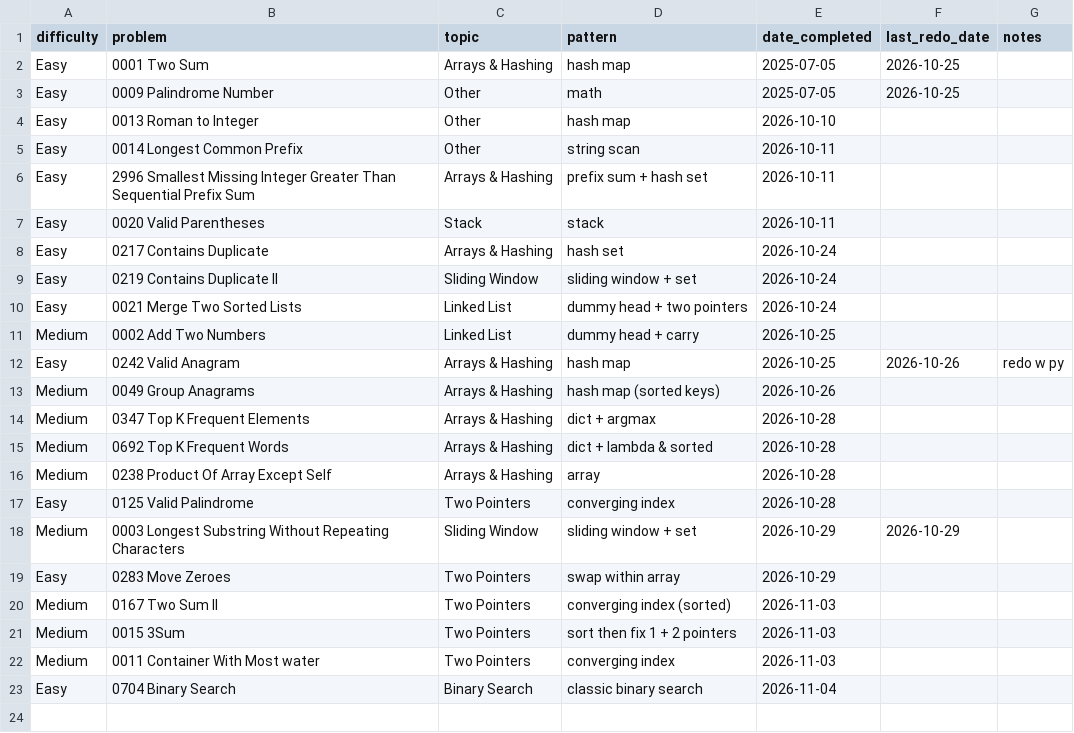
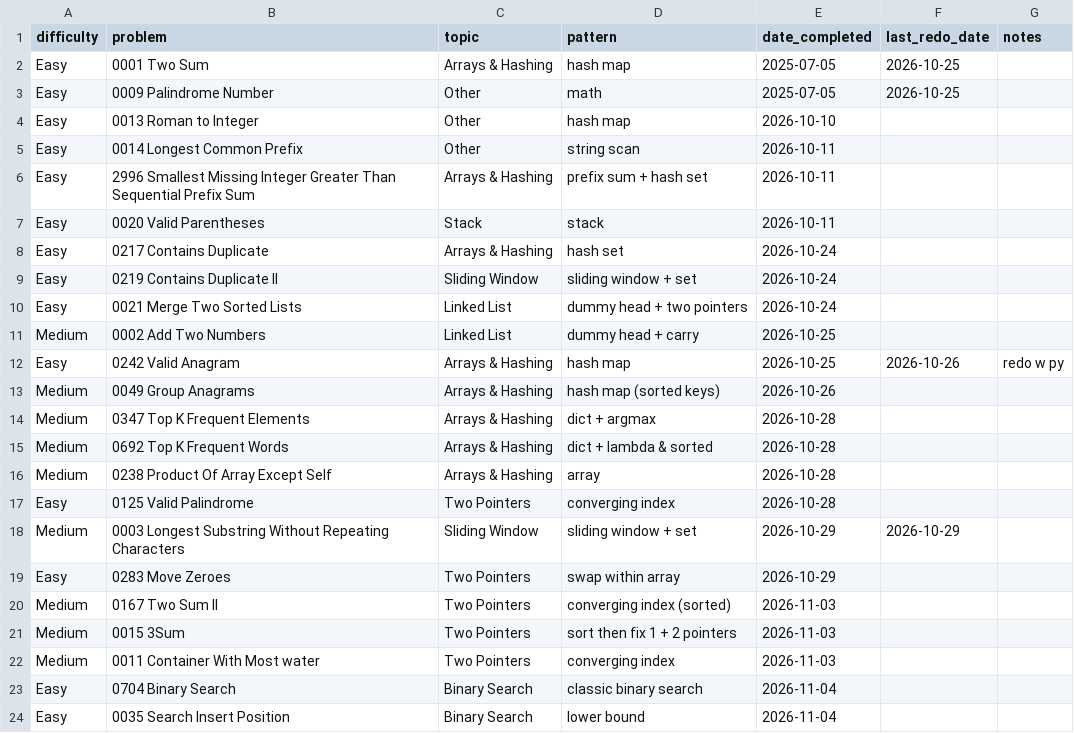
Before and after one commit to kualaS3/q_prep, a CSV file: problem-log.csv, drawn as a sheet.

Commit message:
Update problem-log.csv

```diff
--- a/problem-log.csv
+++ b/problem-log.csv
@@ -23 +23,2 @@ Medium,0011 Container With Most water,Two Pointers,converging index,2026-11-03,,
 Easy,0704 Binary Search,Binary Search,classic binary search,2026-11-04,,
+Easy,0035 Search Insert Position,Binary Search,lower bound,2026-11-04,,
```
